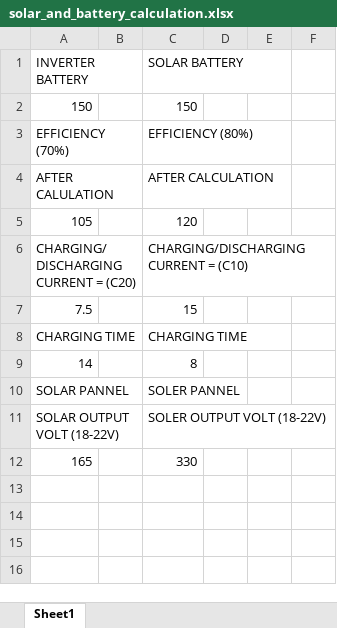
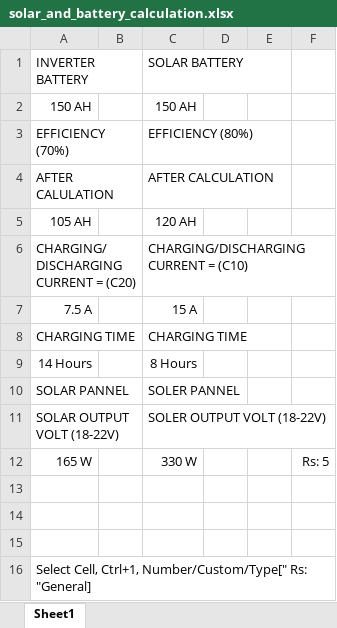
Before and after one commit to aworld01/cheatsheets, an Excel workbook: other/solar_and_battery_calculation.xlsx, sheet Sheet1, drawn as a sheet; values as stored, in another font and other column widths than the file's, no borders; removed rows and columns are numbered as before the commit, all else as after; the diff names each change by its address in the sheet, - before the commit and + after, or states it on an @@ line.

Commit message:
On branch master Changes to be committed: 	new file:   other/boot_keys.xlsx 	modified:   other/solar_and_battery_calculation.xlsx

```diff
--- a/other/solar_and_battery_calculation.xlsx (sheet Sheet1)
+++ b/other/solar_and_battery_calculation.xlsx (sheet Sheet1)
-row 2: 150 |  | 150
+row 2: 150 AH |  | 150 AH
-row 5: 105 |  | 120
+row 5: 105 AH |  | 120 AH
-row 7: 7.5 |  | 15
+row 7: 7.5 A |  | 15 A
-row 9: 14 |  | 8
+row 9: 14 Hours |  | 8 Hours
+row 12: 165 W |  | 330 W |  |  | Rs: 5
-row 13: 165 |  | 330
+row 13: (empty)
+row 14: (empty)
+row 15: (empty)
+row 16: Select Cell, Ctrl+1, Number/Custom/Type[" Rs: "General]
```
Also changed, not shown: 1 other file.
